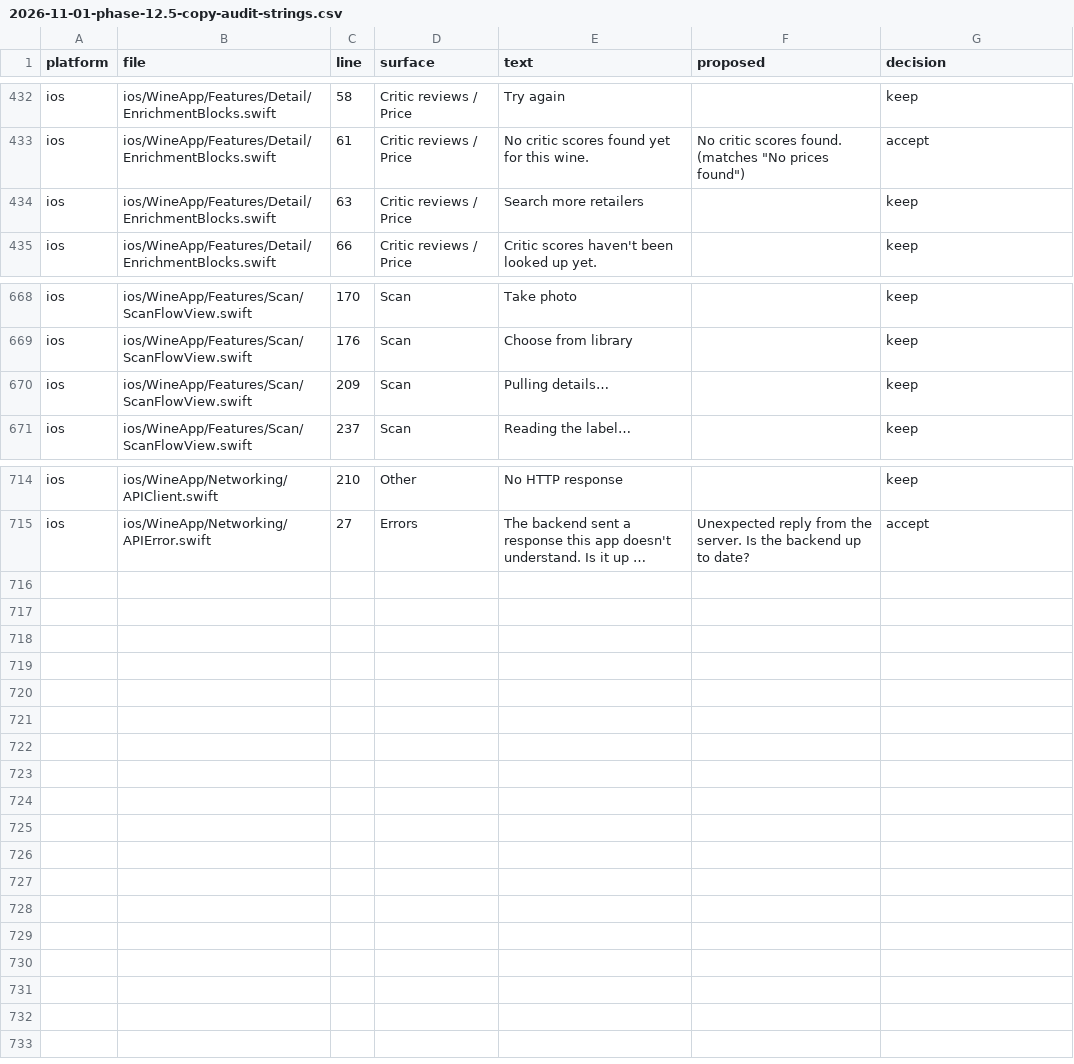
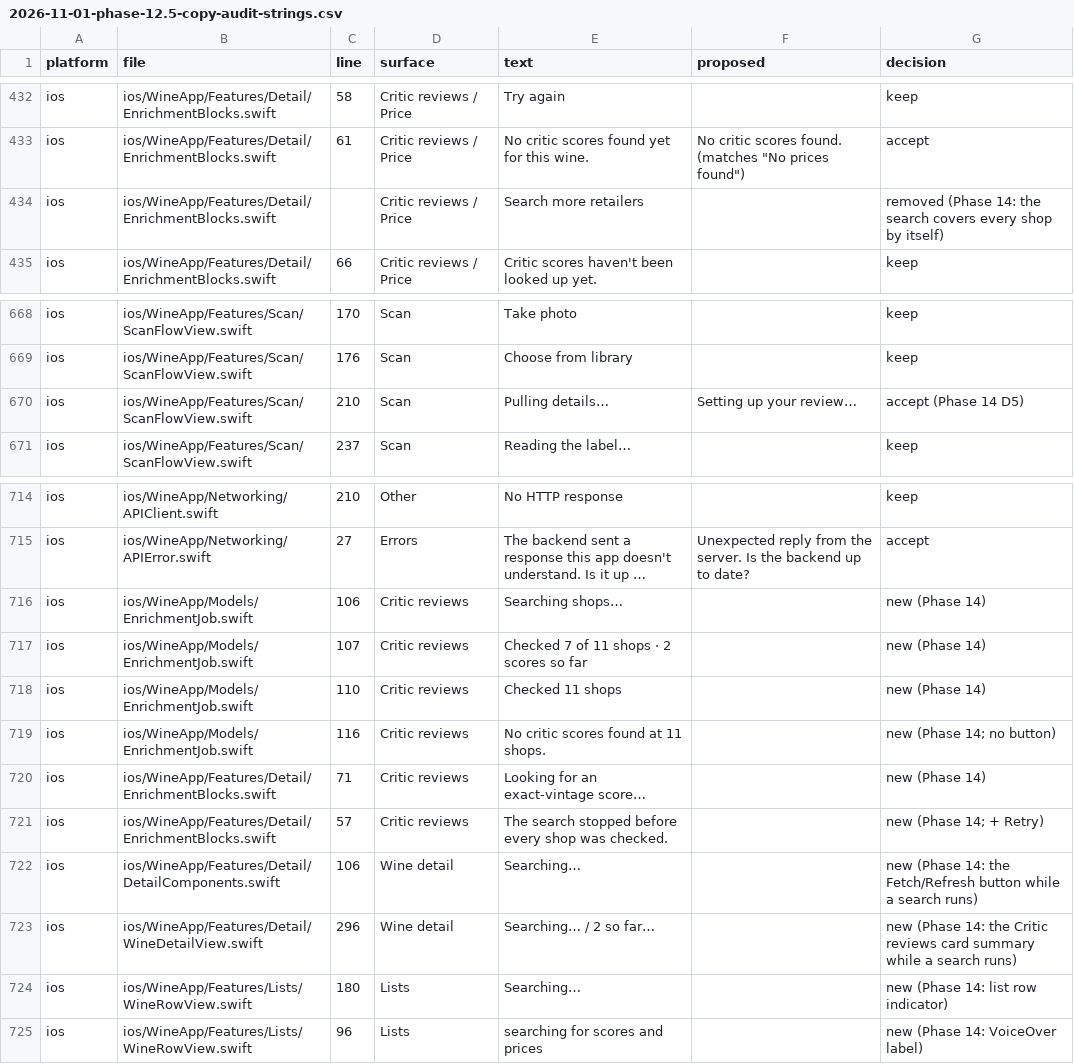
Before and after one commit to mgibson1121/malolactic-conversion, a CSV file: docs/specs/2026-11-01-phase-12.5-copy-audit-strings.csv, drawn as a sheet; only a part is shown, gaps mark what is left out; long unchanged cells end in …; the diff names each change by its address in the sheet, - before the commit and + after, or states it on an @@ line.

```diff
--- a/docs/specs/2026-11-01-phase-12.5-copy-audit-strings.csv
+++ b/docs/specs/2026-11-01-phase-12.5-copy-audit-strings.csv
-C434 (line): 63
+C434 (line): (empty)
-G434 (decision): keep
+G434 (decision): removed (Phase 14: the search covers every shop by itself)
-C670 (line): 209
+C670 (line): 210
-F670 (proposed): (empty)
+F670 (proposed): Setting up your review…
-G670 (decision): keep
+G670 (decision): accept (Phase 14 D5)
+row 716: ios | ios/WineApp/Models/EnrichmentJob.swift | 106 | Critic reviews | Searching shops… |  | new (Phase 14)
+row 717: ios | ios/WineApp/Models/EnrichmentJob.swift | 107 | Critic reviews | Checked 7 of 11 shops · 2 scores so far |  | new (Phase 14)
+row 718: ios | ios/WineApp/Models/EnrichmentJob.swift | 110 | Critic reviews | Checked 11 shops |  | new (Phase 14)
+row 719: ios | ios/WineApp/Models/EnrichmentJob.swift | 116 | Critic reviews | No critic scores found at 11 shops. |  | new (Phase 14; no button)
+row 720: ios | ios/WineApp/Features/Detail/EnrichmentBlocks.swift | 71 | Critic reviews | Looking for an exact-vintage score… |  | new (Phase 14)
+row 721: ios | ios/WineApp/Features/Detail/EnrichmentBlocks.swift | 57 | Critic reviews | The search stopped before every shop was checked. |  | new (Phase 14; + Retry)
+row 722: ios | ios/WineApp/Features/Detail/DetailComponents.swift | 106 | Wine detail | Searching… |  | new (Phase 14: the Fetch/Refresh button while a search runs)
+row 723: ios | ios/WineApp/Features/Detail/WineDetailView.swift | 296 | Wine detail | Searching… / 2 so far… |  | new (Phase 14: the Critic reviews card summary while a search runs)
+row 724: ios | ios/WineApp/Features/Lists/WineRowView.swift | 180 | Lists | Searching… |  | new (Phase 14: list row indicator)
+row 725: ios | ios/WineApp/Features/Lists/WineRowView.swift | 96 | Lists | searching for scores and prices |  | new (Phase 14: VoiceOver label)
```
Also changed, not shown: 18 other files.
